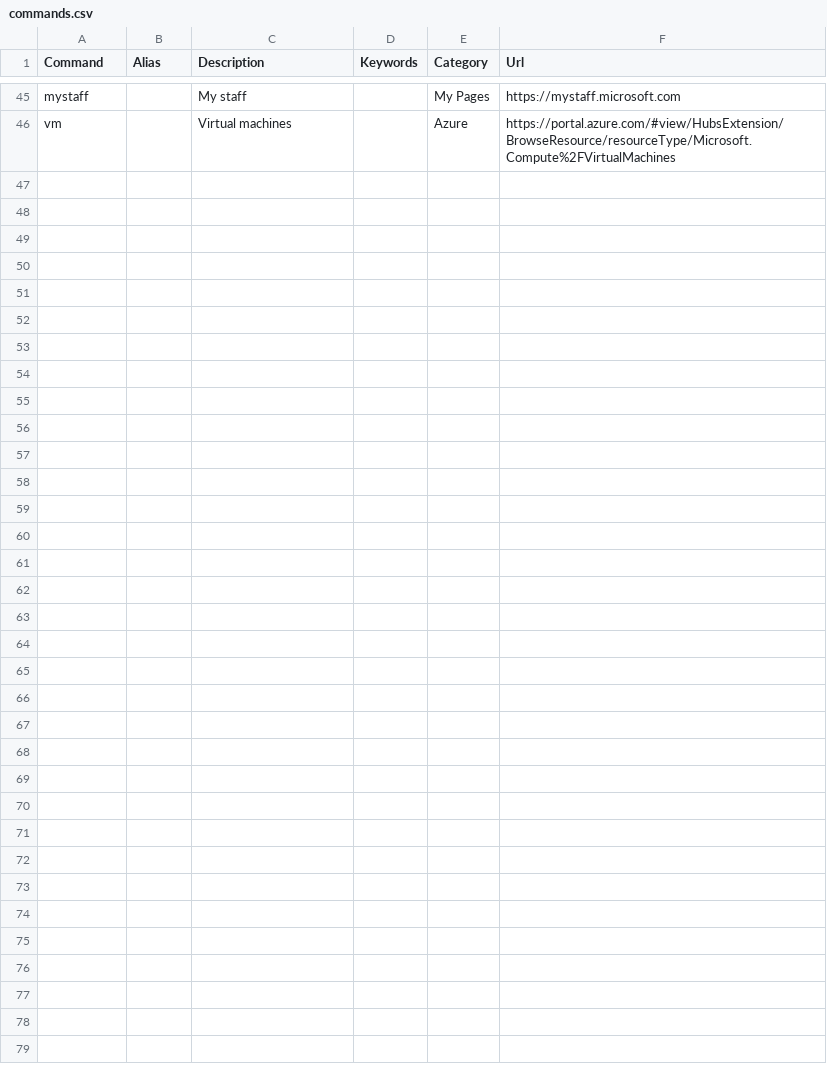
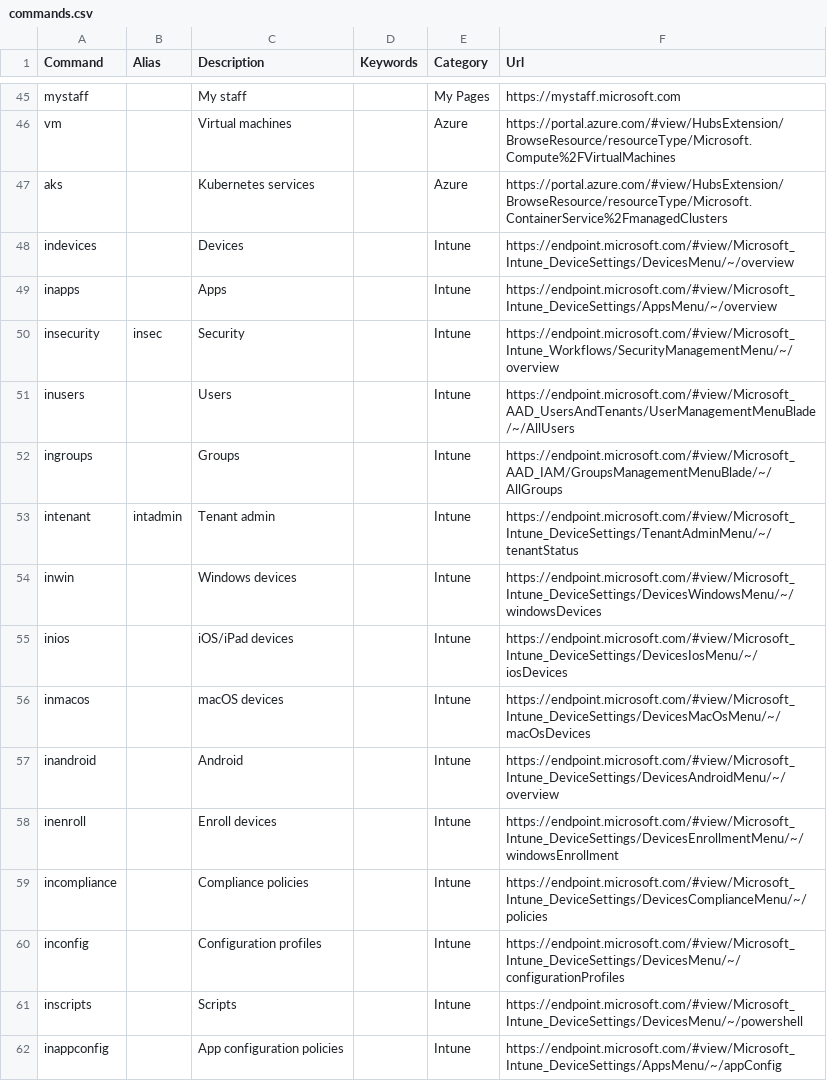
Before and after one commit to merill/cmd, a CSV file: website/config/commands.csv, drawn as a sheet; only a part is shown, gaps mark what is left out.

Commit message:
Added Intune

```diff
--- a/website/config/commands.csv
+++ b/website/config/commands.csv
@@ -46 +46,17 @@ mystaff,,My staff,,My Pages,https://mystaff.microsoft.com
 vm,,Virtual machines,,Azure,https://portal.azure.com/#view/HubsExtension/BrowseResource/resourceType/Microsoft.Compute%2FVirtualMachines
+aks,,Kubernetes services,,Azure,https://portal.azure.com/#view/HubsExtension/BrowseResource/resourceType/Microsoft.ContainerService%2FmanagedClusters
+indevices,,Devices,,Intune,https://endpoint.microsoft.com/#view/Microsoft_Intune_DeviceSettings/DevicesMenu/~/overview
+inapps,,Apps,,Intune,https://endpoint.microsoft.com/#view/Microsoft_Intune_DeviceSettings/AppsMenu/~/overview
+insecurity,insec,Security,,Intune,https://endpoint.microsoft.com/#view/Microsoft_Intune_Workflows/SecurityManagementMenu/~/overview
+inusers,,Users,,Intune,https://endpoint.microsoft.com/#view/Microsoft_AAD_UsersAndTenants/UserManagementMenuBlade/~/AllUsers
+ingroups,,Groups,,Intune,https://endpoint.microsoft.com/#view/Microsoft_AAD_IAM/GroupsManagementMenuBlade/~/AllGroups
+intenant,intadmin,Tenant admin,,Intune,https://endpoint.microsoft.com/#view/Microsoft_Intune_DeviceSettings/TenantAdminMenu/~/tenantStatus
+inwin,,Windows devices,,Intune,https://endpoint.microsoft.com/#view/Microsoft_Intune_DeviceSettings/DevicesWindowsMenu/~/windowsDevices
+inios,,iOS/iPad devices,,Intune,https://endpoint.microsoft.com/#view/Microsoft_Intune_DeviceSettings/DevicesIosMenu/~/iosDevices
+inmacos,,macOS devices,,Intune,https://endpoint.microsoft.com/#view/Microsoft_Intune_DeviceSettings/DevicesMacOsMenu/~/macOsDevices
+inandroid,,Android,,Intune,https://endpoint.microsoft.com/#view/Microsoft_Intune_DeviceSettings/DevicesAndroidMenu/~/overview
+inenroll,,Enroll devices,,Intune,https://endpoint.microsoft.com/#view/Microsoft_Intune_DeviceSettings/DevicesEnrollmentMenu/~/windowsEnrollment
+incompliance,,Compliance policies,,Intune,https://endpoint.microsoft.com/#view/Microsoft_Intune_DeviceSettings/DevicesComplianceMenu/~/policies
+inconfig,,Configuration profiles,,Intune,https://endpoint.microsoft.com/#view/Microsoft_Intune_DeviceSettings/DevicesMenu/~/configurationProfiles
+inscripts,,Scripts,,Intune,https://endpoint.microsoft.com/#view/Microsoft_Intune_DeviceSettings/DevicesMenu/~/powershell
+inappconfig,,App configuration policies,,Intune,https://endpoint.microsoft.com/#view/Microsoft_Intune_DeviceSettings/AppsMenu/~/appConfig
```
